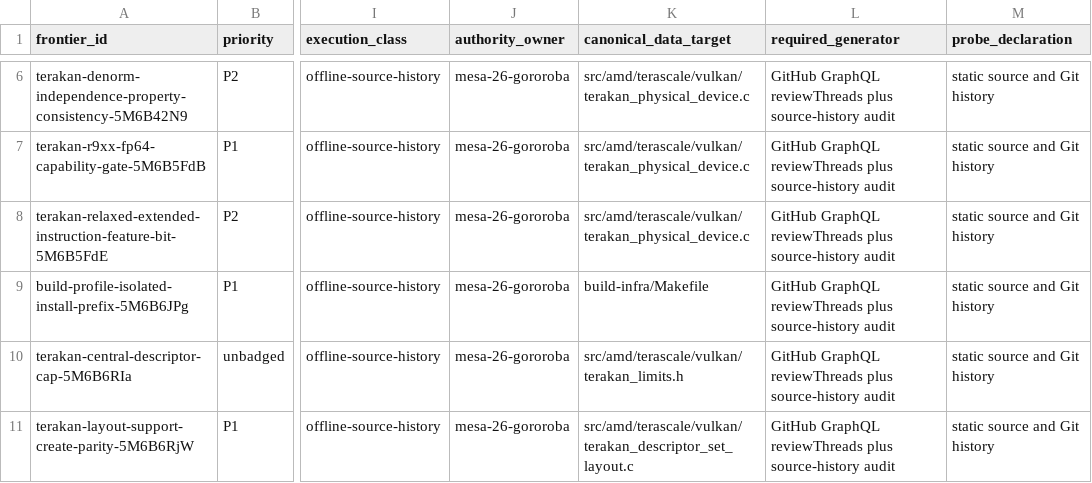
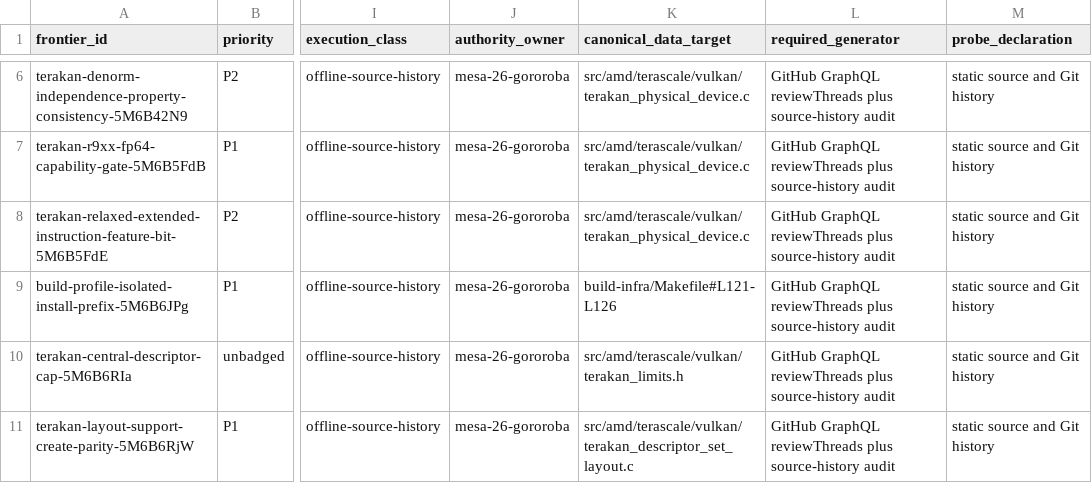
Before and after one commit to Oichkatzelesfrettschen/mesa-26-gororoba, a TSV file: build-infra/docs/merged-review-thread-action-frontier.tsv, drawn as a sheet; only a part is shown, gaps mark what is left out; the diff names each change by its address in the sheet, - before the commit and + after, or states it on an @@ line.

```diff
--- a/build-infra/docs/merged-review-thread-action-frontier.tsv
+++ b/build-infra/docs/merged-review-thread-action-frontier.tsv
-K9 (canonical_data_target): build-infra/Makefile
+K9 (canonical_data_target): build-infra/Makefile#L121-L126
```
Also changed, not shown: 4 other files.
